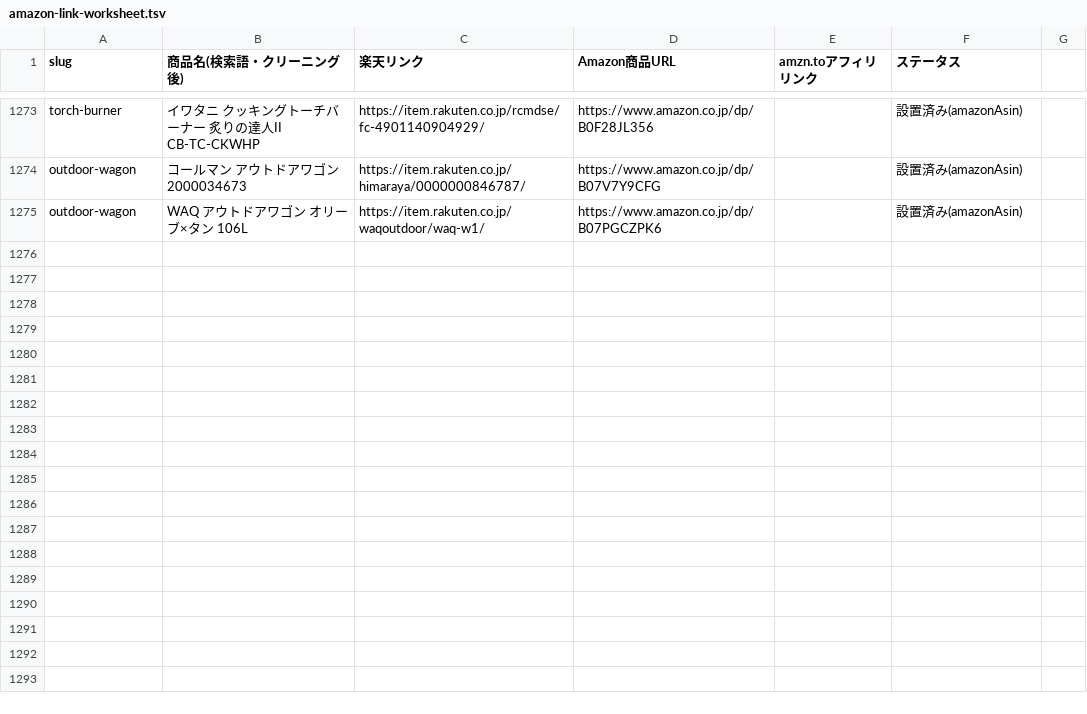
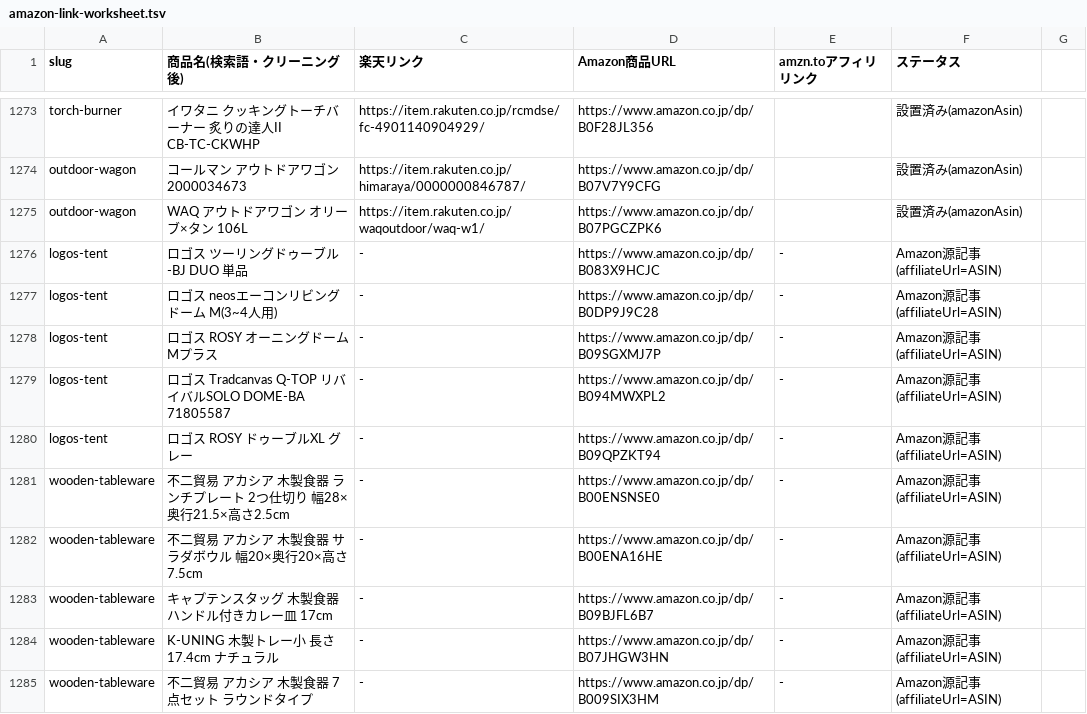
Before and after one commit to tanoue-boop/camp-kit-guide, a TSV file: _file/amazon-link-worksheet.tsv, drawn as a sheet; only a part is shown, gaps mark what is left out; the diff names each change by its address in the sheet, - before the commit and + after, or states it on an @@ line.

```diff
--- a/_file/amazon-link-worksheet.tsv
+++ b/_file/amazon-link-worksheet.tsv
+row 1276: logos-tent | ロゴス ツーリングドゥーブル-BJ DUO 単品 | - | https://www.amazon.co.jp/dp/B083X9HCJC | - | Amazon源記事(affiliateUrl=ASIN)
+row 1277: logos-tent | ロゴス neosエーコンリビングドーム M(3~4人用) | - | https://www.amazon.co.jp/dp/B0DP9J9C28 | - | Amazon源記事(affiliateUrl=ASIN)
+row 1278: logos-tent | ロゴス ROSY オーニングドーム Mプラス | - | https://www.amazon.co.jp/dp/B09SGXMJ7P | - | Amazon源記事(affiliateUrl=ASIN)
+row 1279: logos-tent | ロゴス Tradcanvas Q-TOP リバイバルSOLO DOME-BA 71805587 | - | https://www.amazon.co.jp/dp/B094MWXPL2 | - | Amazon源記事(affiliateUrl=ASIN)
+row 1280: logos-tent | ロゴス ROSY ドゥーブルXL グレー | - | https://www.amazon.co.jp/dp/B09QPZKT94 | - | Amazon源記事(affiliateUrl=ASIN)
+row 1281: wooden-tableware | 不二貿易 アカシア 木製食器 ランチプレート 2つ仕切り 幅28×奥行21.5×高さ2.5cm | - | https://www.amazon.co.jp/dp/B00ENSNSE0 | - | Amazon源記事(affiliateUrl=ASIN)
+row 1282: wooden-tableware | 不二貿易 アカシア 木製食器 サラダボウル 幅20×奥行20×高さ7.5cm | - | https://www.amazon.co.jp/dp/B00ENA16HE | - | Amazon源記事(affiliateUrl=ASIN)
+row 1283: wooden-tableware | キャプテンスタッグ 木製食器 ハンドル付きカレー皿 17cm | - | https://www.amazon.co.jp/dp/B09BJFL6B7 | - | Amazon源記事(affiliateUrl=ASIN)
+row 1284: wooden-tableware | K-UNING 木製トレー小 長さ17.4cm ナチュラル | - | https://www.amazon.co.jp/dp/B07JHGW3HN | - | Amazon源記事(affiliateUrl=ASIN)
+row 1285: wooden-tableware | 不二貿易 アカシア 木製食器 7点セット ラウンドタイプ | - | https://www.amazon.co.jp/dp/B009SIX3HM | - | Amazon源記事(affiliateUrl=ASIN)
```
Also changed, not shown: _file/amazon-backfill-state.tsv, 1 other file.
